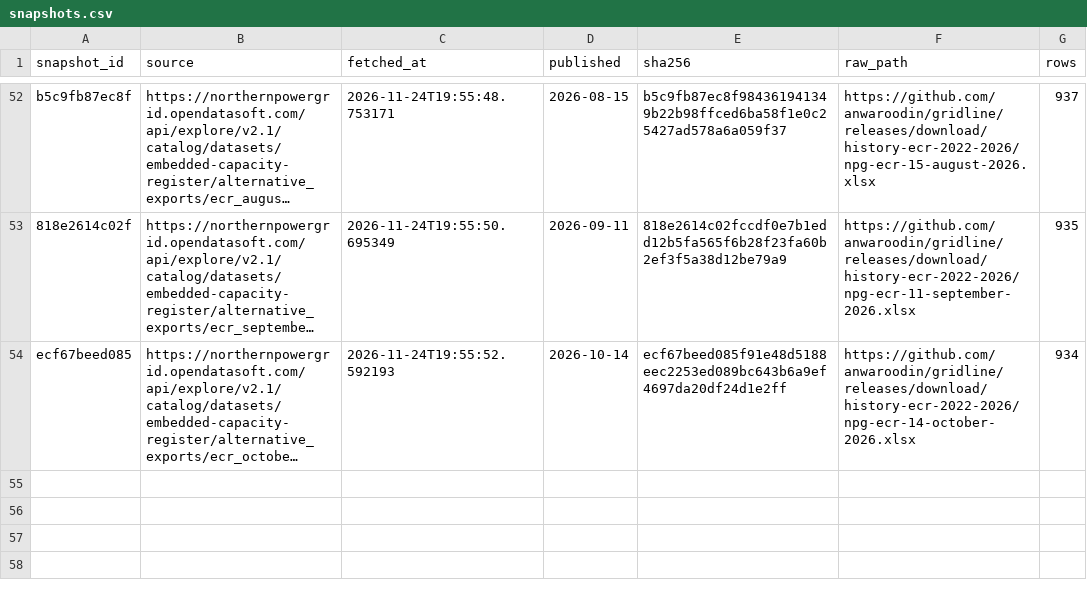
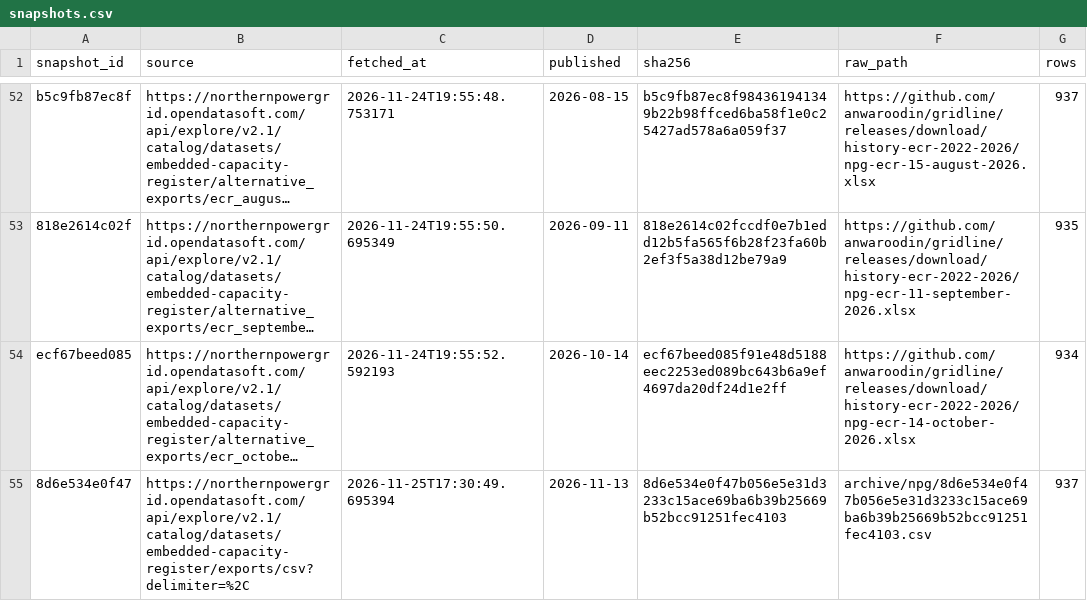
Before and after one commit to anwaroodin/gridline, a CSV file: archive/npg/snapshots.csv, drawn as a sheet; only a part is shown, gaps mark what is left out; long unchanged cells end in …; the diff names each change by its address in the sheet, - before the commit and + after, or states it on an @@ line.

```diff
--- a/archive/npg/snapshots.csv
+++ b/archive/npg/snapshots.csv
+row 55: 8d6e534e0f47 | https://northernpowergrid.opendatasoft.com/api/explore/v2.1/catalog/datasets/embedded-capacity-register/exports/csv?delimiter=%2C | 2026-11-25T17:30:49.695394 | 2026-11-13 | 8d6e534e0f47b056e5e31d3233c15ace69ba6b39b25669b52bcc91251fec4103 | archive/npg/8d6e534e0f47b056e5e31d3233c15ace69ba6b39b25669b52bcc91251fec4103.csv | 937
```
Also changed, not shown: 1 other file.
